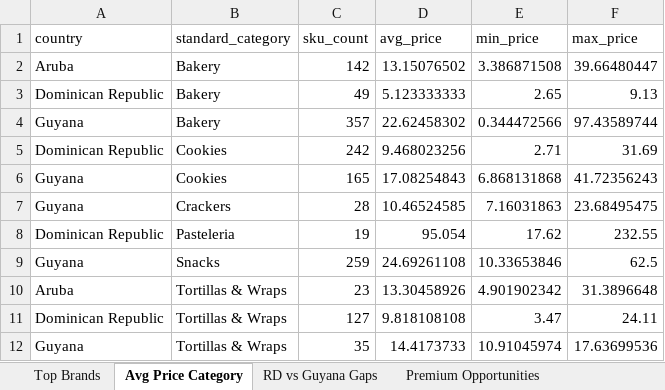
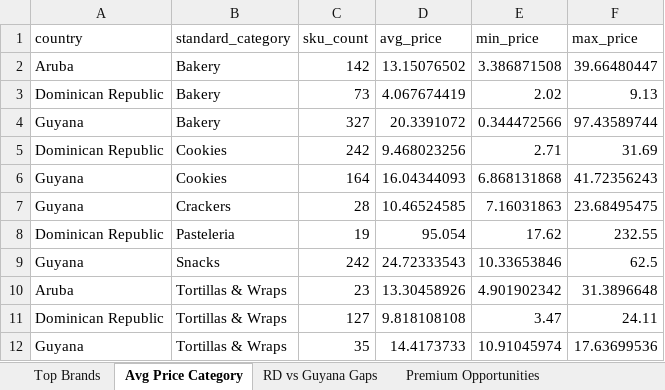
Before and after one commit to Colmau1971/caribbean_retail_ai, an Excel workbook: outputs/regional/insights/regional_insights.xlsx, sheet Avg Price Category, drawn as a sheet; values as stored, in another font and other column widths than the file's, no borders; the diff names each change by its address in the sheet, - before the commit and + after, or states it on an @@ line.

```diff
--- a/outputs/regional/insights/regional_insights.xlsx (sheet Avg Price Category)
+++ b/outputs/regional/insights/regional_insights.xlsx (sheet Avg Price Category)
-C3 (sku_count): 49
+C3 (sku_count): 73
-D3 (avg_price): 5.123333333
+D3 (avg_price): 4.067674419
-E3 (min_price): 2.65
+E3 (min_price): 2.02
-C4 (sku_count): 357
+C4 (sku_count): 327
-D4 (avg_price): 22.62458302
+D4 (avg_price): 20.3391072
-C6 (sku_count): 165
+C6 (sku_count): 164
-D6 (avg_price): 17.08254843
+D6 (avg_price): 16.04344093
-C9 (sku_count): 259
+C9 (sku_count): 242
-D9 (avg_price): 24.69261108
+D9 (avg_price): 24.72333543
```
Also changed, not shown: sheet Premium Opportunities, sheet Top Brands, sheet Benchmark Bimbo, sheet RD vs Guyana Gaps, sheet Market Alerts, outputs/regional/alerts/price_alerts.xlsx, 4 other files.
